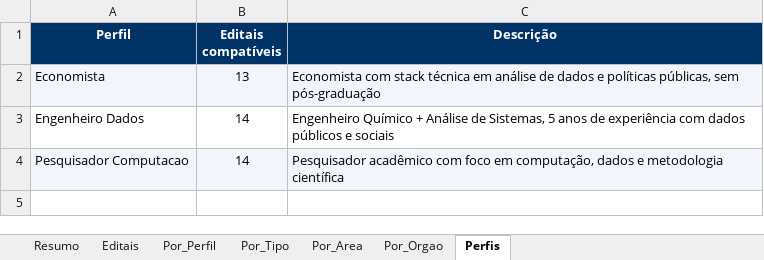
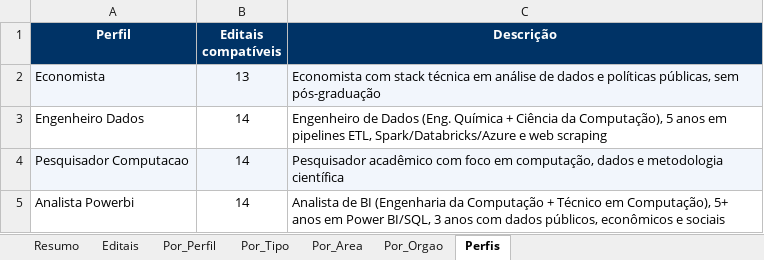
Before and after one commit to jorgel-mendes/analise-editais, an Excel workbook: analise_editais_pnud.xlsx, sheet Perfis, drawn as a sheet; values as stored, in another font and other column widths than the file's, no borders; the diff names each change by its address in the sheet, - before the commit and + after, or states it on an @@ line.

```diff
--- a/analise_editais_pnud.xlsx (sheet Perfis)
+++ b/analise_editais_pnud.xlsx (sheet Perfis)
-C3 (Descrição): Engenheiro Químico + Análise de Sistemas, 5 anos de experiência com dados públicos e sociais
+C3 (Descrição): Engenheiro de Dados (Eng. Química + Ciência da Computação), 5 anos em pipelines ETL, Spark/Databricks/Azure e web scraping
+row 5: Analista Powerbi | 14 | Analista de BI (Engenharia da Computação + Técnico em Computação), 5+ anos em Power BI/SQL, 3 anos com dados públicos, econômicos e sociais
```
Also changed, not shown: sheet Resumo, 10 other files.
